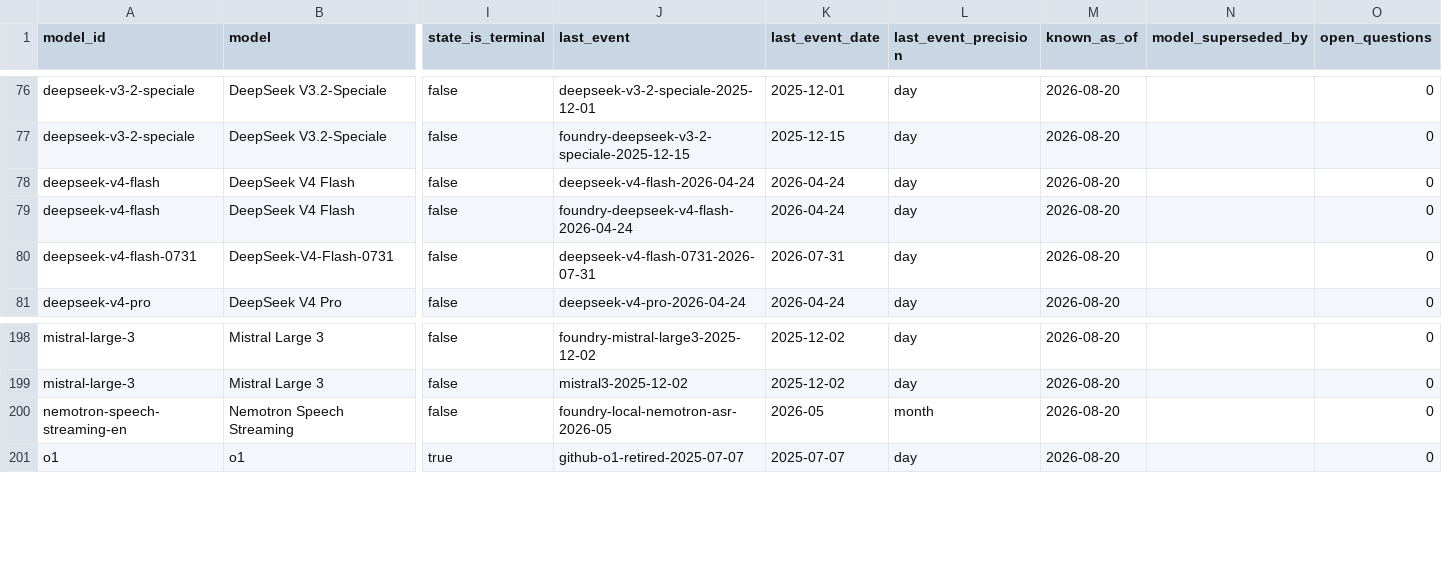
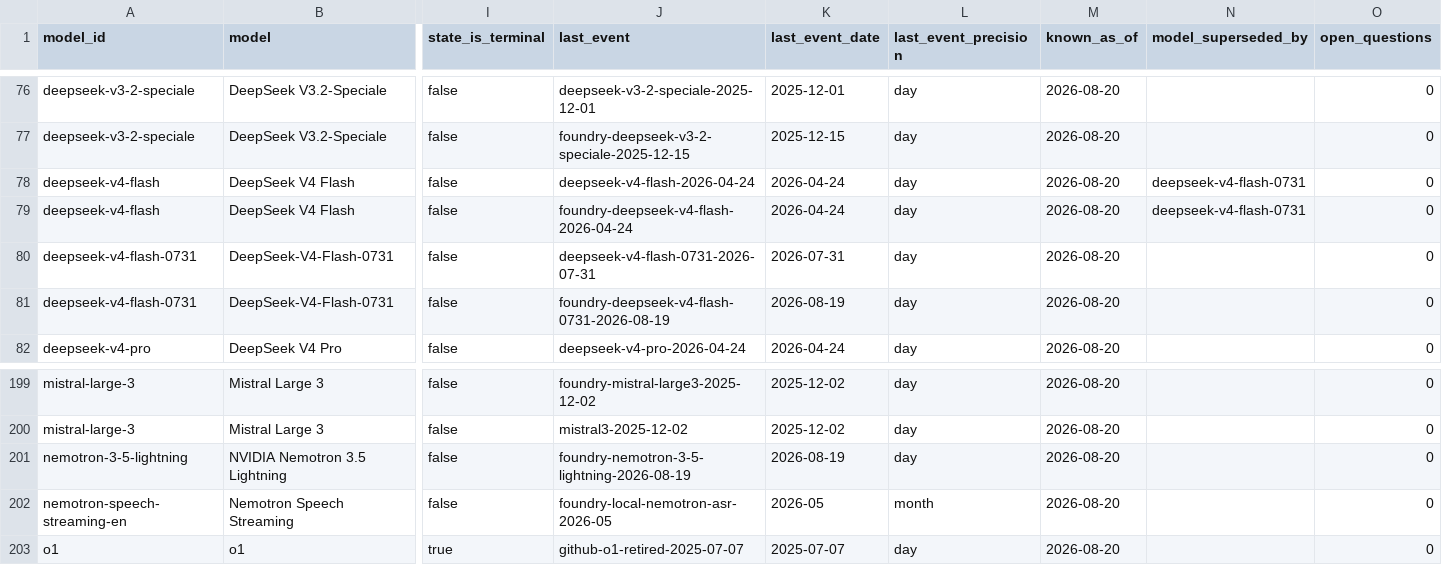
Before and after one commit to Bibbleq/frontier-model-tracker, a CSV file: generated/current-state.csv, drawn as a sheet; only a part is shown, gaps mark what is left out; rows hold the shown columns only; the diff names each change by its address in the sheet, - before the commit and + after, or states it on an @@ line.

```diff
--- a/generated/current-state.csv
+++ b/generated/current-state.csv
-N78:N79 (model_superseded_by): (empty)
+N78:N79 (model_superseded_by): deepseek-v4-flash-0731
+row 81: deepseek-v4-flash-0731 | DeepSeek-V4-Flash-0731 | false | foundry-deepseek-v4-flash-0731-2026-08-19 | 2026-08-19 | day | 2026-08-20 |  | 0
+row 201: nemotron-3-5-lightning | NVIDIA Nemotron 3.5 Lightning | false | foundry-nemotron-3-5-lightning-2026-08-19 | 2026-08-19 | day | 2026-08-20 |  | 0
```
Also changed, not shown: generated/events.csv, generated/lag.csv, 7 other files.
